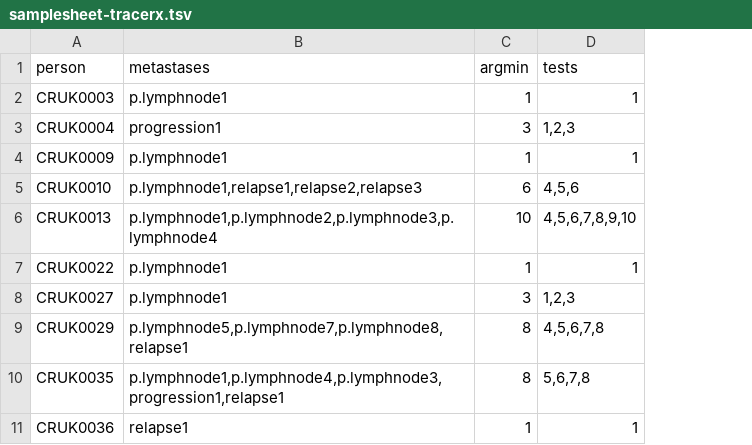
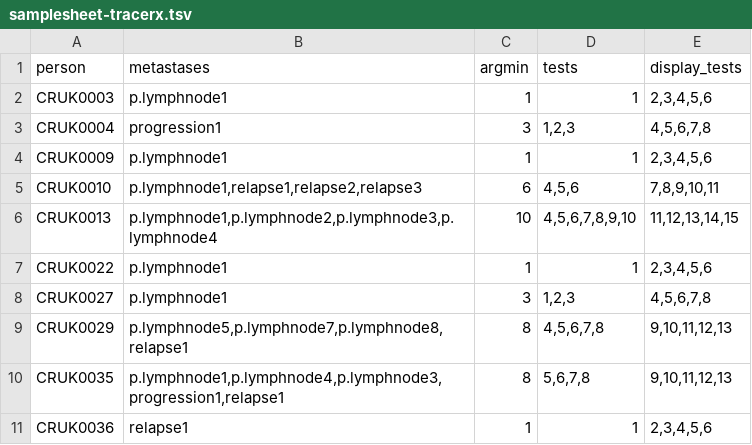
Before and after one commit to gertzem/CITUP-TRACERx, a TSV file: samplesheet-tracerx.tsv, drawn as a sheet; only a part is shown; the diff names each change by its address in the sheet, - before the commit and + after, or states it on an @@ line.

Commit message:
Enable tests for display purposes

```diff
--- a/samplesheet-tracerx.tsv
+++ b/samplesheet-tracerx.tsv
+column E (display_tests), rows 2-11: 2,3,4,5,6 | 4,5,6,7,8 | 2,3,4,5,6 | 7,8,9,10,11 | 11,12,13,14,15 | 2,3,4,5,6 | 4,5,6,7,8 | 9,10,11,12,13 | 9,10,11,12,13 | 2,3,4,5,6
```
Also changed, not shown: 2 other files.
